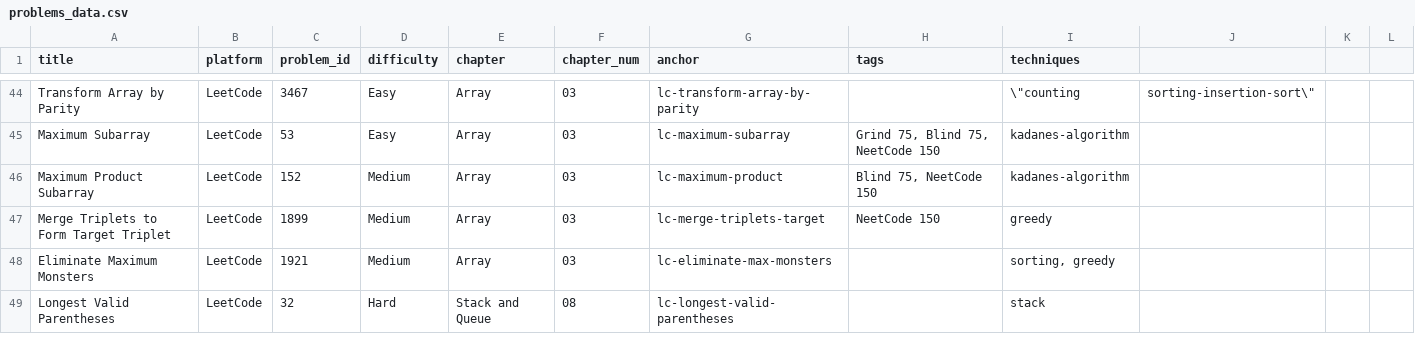
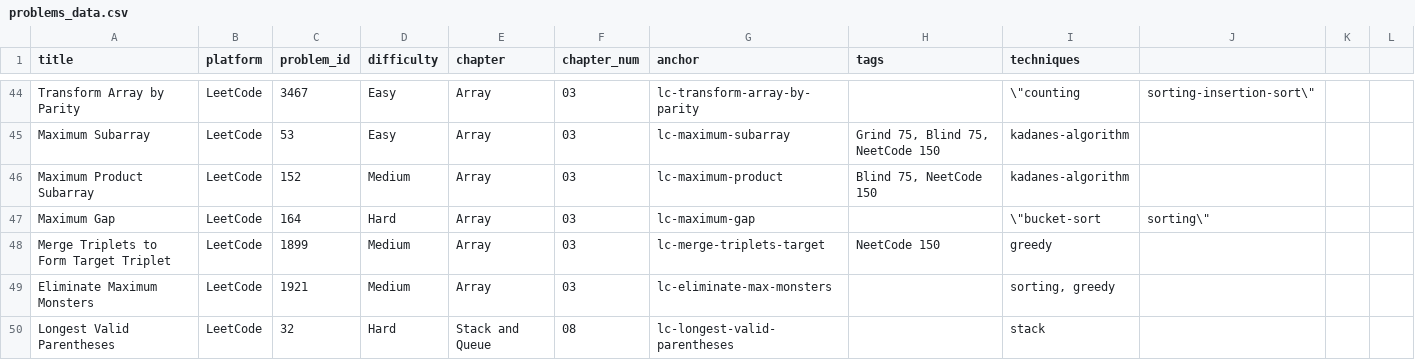
Before and after one commit to mcfongtw/CodingInterview, a CSV file: problems_data.csv, drawn as a sheet; only a part is shown, gaps mark what is left out.

Commit message:
Add LeetCode 164: Maximum Gap and document Bucket Sort strategy
- Expand 02-common-strategies.Rmd with a detailed guide to Bucket Sort and the Pigeonhole Principle
- Provide a Java template, complexity analysis, and decision criteria for using Bucket Sort
- Implement the Bucket Sort solution for Maximum Gap (LeetCode 164) in Java
- Include detailed walkthrough explaining average gap reasoning and pigeonhole guarantee for LeetCode 164
- Update sorting algorithm decision matrix and selection criteria in 02-common-strategies.Rmd
- Update problems_data.csv with the new entry

```diff
--- a/problems_data.csv
+++ b/problems_data.csv
@@ -46,2 +46,3 @@ Maximum Subarray,LeetCode,53,Easy,Array,03,lc-maximum-subarray,"Grind 75, Blind
 Maximum Product Subarray,LeetCode,152,Medium,Array,03,lc-maximum-product,"Blind 75, NeetCode 150",kadanes-algorithm
+Maximum Gap,LeetCode,164,Hard,Array,03,lc-maximum-gap,,\"bucket-sort, sorting\"
 Merge Triplets to Form Target Triplet,LeetCode,1899,Medium,Array,03,lc-merge-triplets-target,NeetCode 150,greedy
```
Also changed, not shown: 2 other files.
